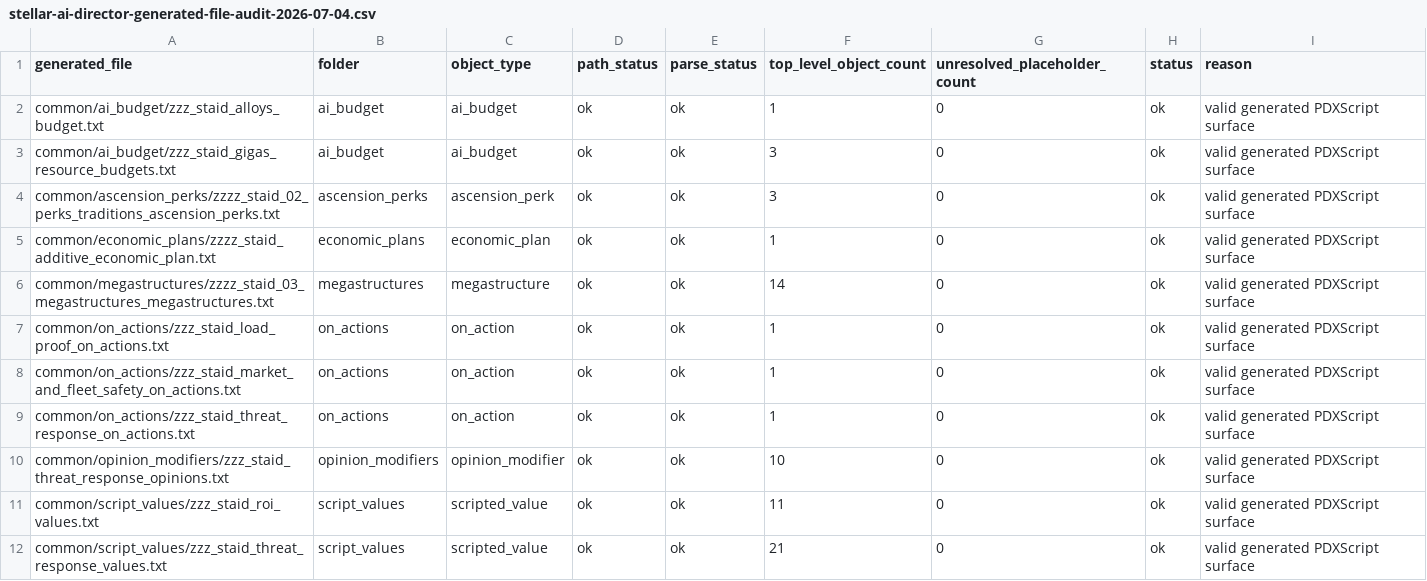
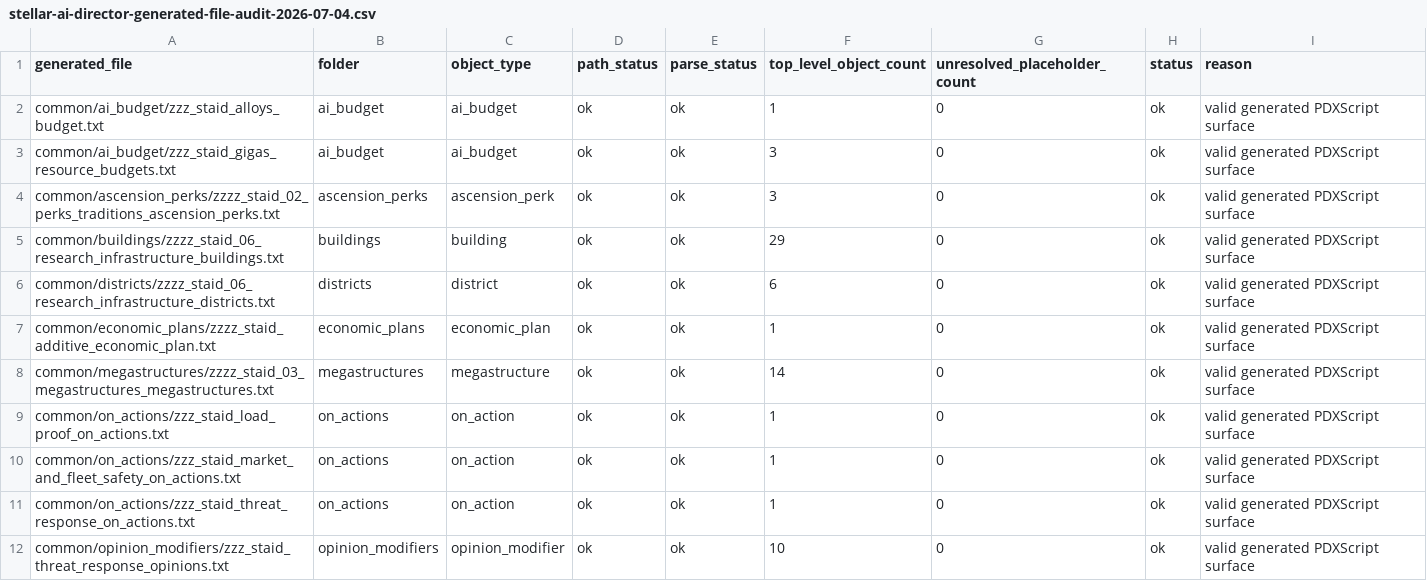
Before and after one commit to rk-gamemods/Stellaris-StellarAIDirector, a CSV file: research/stellar-ai/stellar-ai-director-generated-file-audit-2026-07-04.csv, drawn as a sheet; only a part is shown; the shorter side is filled out with more unchanged rows; the diff names each change by its address in the sheet, - before the commit and + after, or states it on an @@ line.

```diff
--- a/research/stellar-ai/stellar-ai-director-generated-file-audit-2026-07-04.csv
+++ b/research/stellar-ai/stellar-ai-director-generated-file-audit-2026-07-04.csv
+row 5: common/buildings/zzzz_staid_06_research_infrastructure_buildings.txt | buildings | building | ok | ok | 29 | 0 | ok | valid generated PDXScript surface
+row 6: common/districts/zzzz_staid_06_research_infrastructure_districts.txt | districts | district | ok | ok | 6 | 0 | ok | valid generated PDXScript surface
```
Also changed, not shown: research/stellar-ai/stellar-ai-director-generated-conflicts-2026-07-04.csv, research/stellar-ai/stellar-ai-director-generated-reference-audit-2026-07-04.csv, 21 other files.
